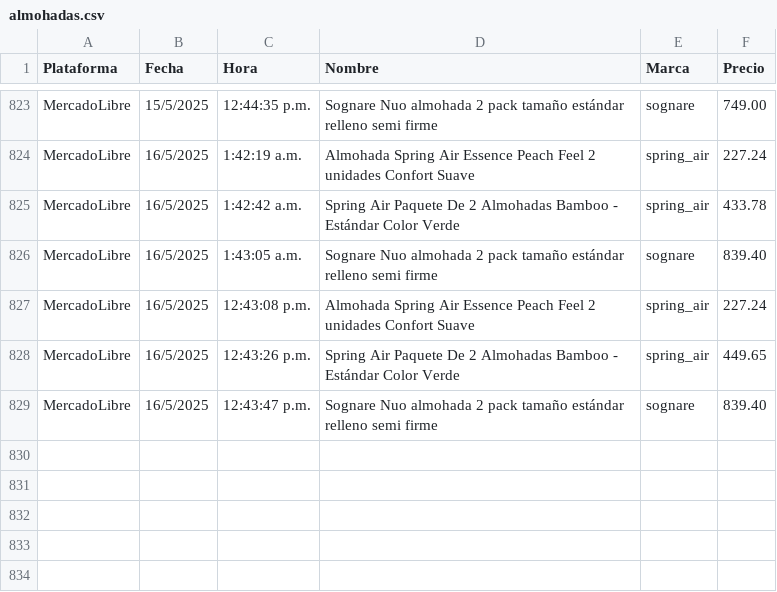
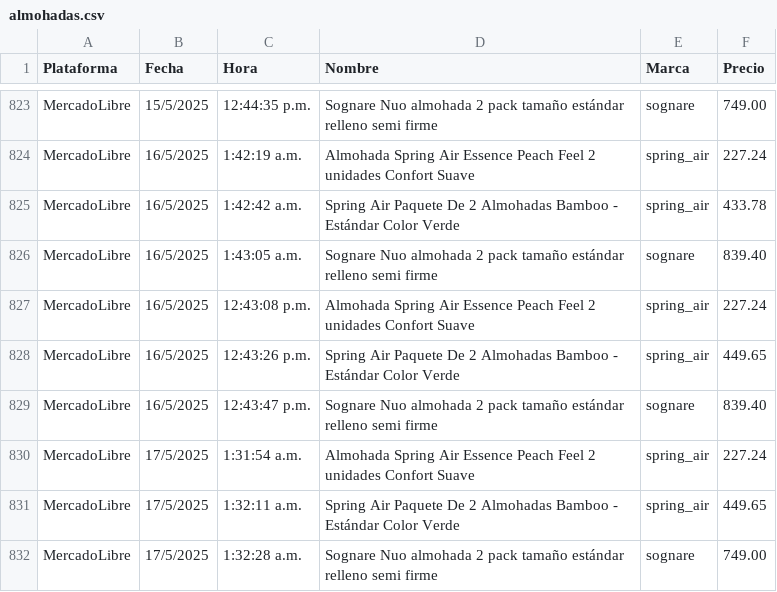
Before and after one commit to JorgeMike/web-scraping, a CSV file: src/csv/almohadas.csv, drawn as a sheet; only a part is shown, gaps mark what is left out.

```diff
--- a/src/csv/almohadas.csv
+++ b/src/csv/almohadas.csv
@@ -829 +829,4 @@ MercadoLibre,16/5/2025,12:43:26 p.m.,"Spring Air Paquete De 2 Almohadas Bamboo -
 MercadoLibre,16/5/2025,12:43:47 p.m.,"Sognare Nuo almohada 2 pack tamaño estándar relleno semi firme","sognare",839.40
+MercadoLibre,17/5/2025,1:31:54 a.m.,"Almohada Spring Air Essence Peach Feel 2 unidades Confort Suave","spring_air",227.24
+MercadoLibre,17/5/2025,1:32:11 a.m.,"Spring Air Paquete De 2 Almohadas Bamboo - Estándar Color Verde","spring_air",449.65
+MercadoLibre,17/5/2025,1:32:28 a.m.,"Sognare Nuo almohada 2 pack tamaño estándar relleno semi firme","sognare",749.00
```
Also changed, not shown: src/csv/audifonos.csv, src/csv/cubiertos.csv, 11 other files.
